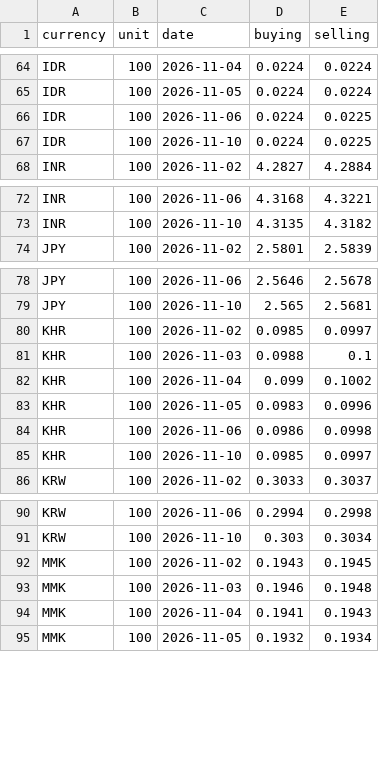
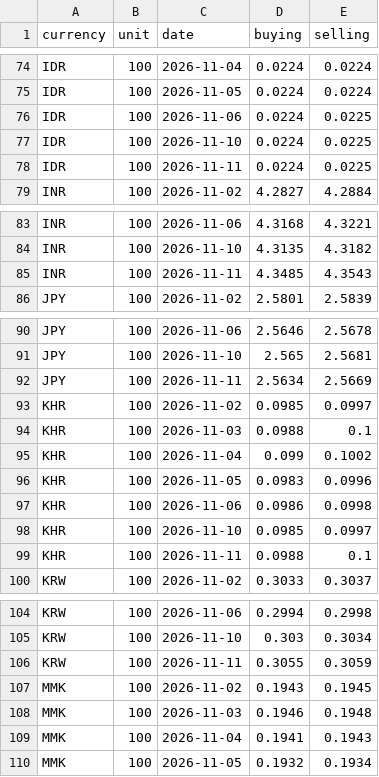
Before and after one commit to szal31/Malaysia-Cost-of-Living-Data-Pipeline, a CSV file: data/raw/fx/2026-11.csv, drawn as a sheet; only a part is shown, gaps mark what is left out; the diff covers the shown part only.

```diff
--- a/data/raw/fx/2026-11.csv
+++ b/data/raw/fx/2026-11.csv
@@ -67,2 +77,3 @@ IDR,100,2026-11-06,0.0224,0.0225
 IDR,100,2026-11-10,0.0224,0.0225
+IDR,100,2026-11-11,0.0224,0.0225
 INR,100,2026-11-02,4.2827,4.2884
@@ -73,2 +84,3 @@ INR,100,2026-11-06,4.3168,4.3221
 INR,100,2026-11-10,4.3135,4.3182
+INR,100,2026-11-11,4.3485,4.3543
 JPY,100,2026-11-02,2.5801,2.5839
@@ -79,2 +91,3 @@ JPY,100,2026-11-06,2.5646,2.5678
 JPY,100,2026-11-10,2.565,2.5681
+JPY,100,2026-11-11,2.5634,2.5669
 KHR,100,2026-11-02,0.0985,0.0997
@@ -85,2 +98,3 @@ KHR,100,2026-11-06,0.0986,0.0998
 KHR,100,2026-11-10,0.0985,0.0997
+KHR,100,2026-11-11,0.0988,0.1
 KRW,100,2026-11-02,0.3033,0.3037
@@ -91,2 +105,3 @@ KRW,100,2026-11-06,0.2994,0.2998
 KRW,100,2026-11-10,0.303,0.3034
+KRW,100,2026-11-11,0.3055,0.3059
 MMK,100,2026-11-02,0.1943,0.1945
```
Also changed, not shown: 21 added rows elsewhere in this file, data/raw/fuel.csv, 5 other files.
